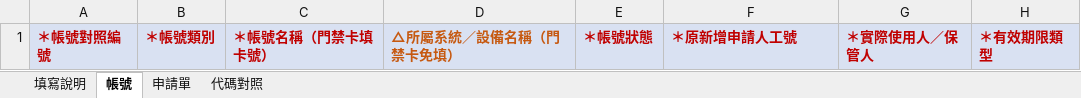
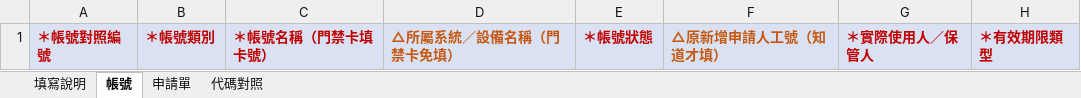
Before and after one commit to rt-wayne/infra_manager, an Excel workbook: docs/舊資料轉入/舊資料轉入範本.xlsx, sheet 帳號, drawn as a sheet; only a part is shown; values as stored, in another font and other column widths than the file's, no borders; the diff names each change by its address in the sheet, - before the commit and + after, or states it on an @@ line.

```diff
--- a/docs/舊資料轉入/舊資料轉入範本.xlsx (sheet 帳號)
+++ b/docs/舊資料轉入/舊資料轉入範本.xlsx (sheet 帳號)
-F1: ＊原新增申請人工號
+F1: △原新增申請人工號（知道才填）
-F1 text colour: #C00000
+F1 text colour: #C65911
```
Also changed, not shown: sheet 填寫說明, 5 other files.
